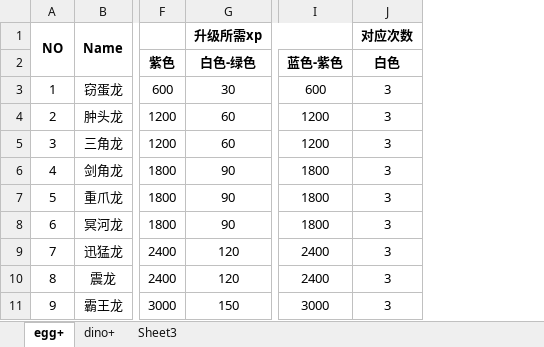
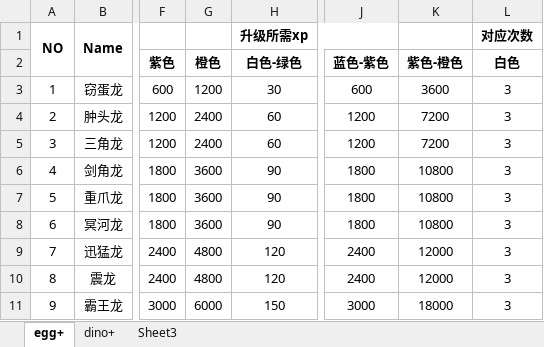
Before and after one commit to gaofeiii/Dino.game-server, an Excel workbook: const/evolution.xlsx, sheet egg+, drawn as a sheet; only a part is shown, gaps mark what is left out; values as stored, in another font and other column widths than the file's, no borders; the diff names each change by its address in the sheet, - before the commit and + after, or states it on an @@ line.

```diff
--- a/const/evolution.xlsx (sheet egg+)
+++ b/const/evolution.xlsx (sheet egg+)
+column G, rows 2-11: 橙色 | 1200 | 2400 | 2400 | 3600 | 3600 | 3600 | 4800 | 4800 | 6000
+column K, rows 2-11: 紫色-橙色 | 3600 | 7200 | 7200 | 10800 | 10800 | 10800 | 12000 | 12000 | 18000
```
Also changed, not shown: formulas that keep their value, 2 other files.
